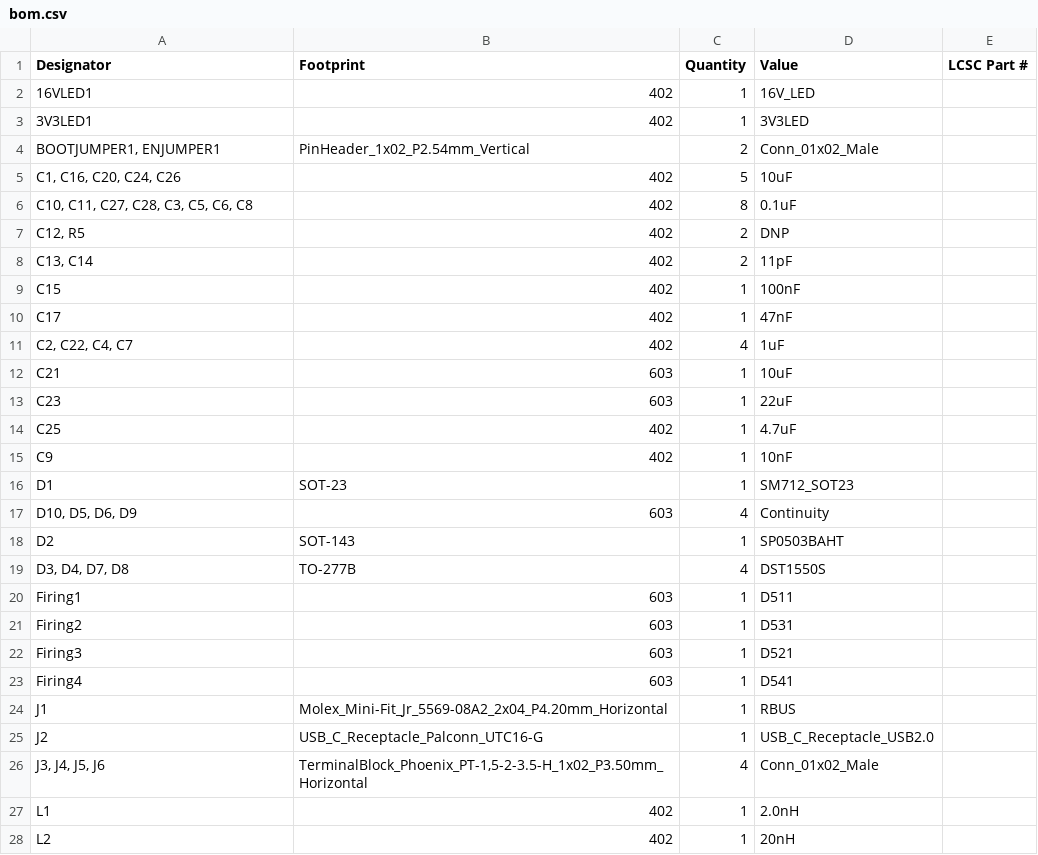
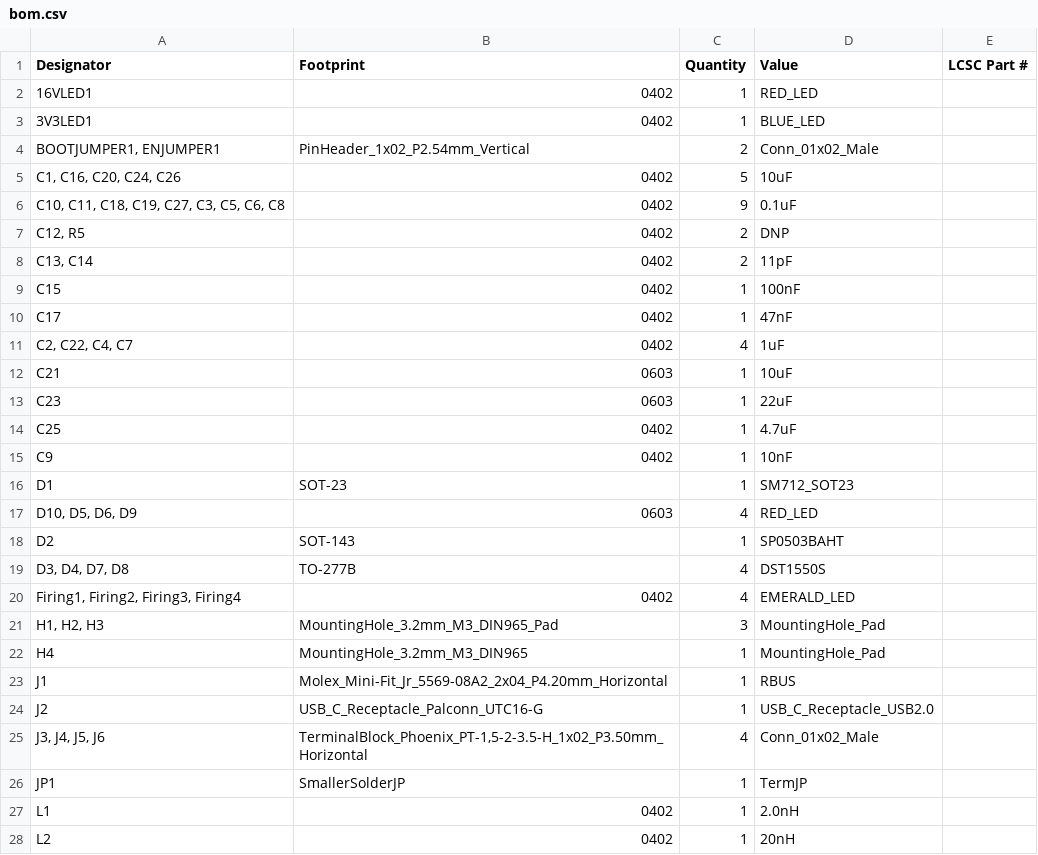
Before and after one commit to icl-rocketry/Ricardo-FlintandSteel, a CSV file: Hardware/production/bom.csv, drawn as a sheet; only a part is shown; the diff covers the shown part only.

```diff
--- a/Hardware/production/bom.csv
+++ b/Hardware/production/bom.csv
@@ -1,24 +1,23 @@
 Designator,Footprint,Quantity,Value,LCSC Part #
-16VLED1,402,1,16V_LED,
-3V3LED1,402,1,3V3LED,
+16VLED1,0402,1,RED_LED,
+3V3LED1,0402,1,BLUE_LED,
 "BOOTJUMPER1, ENJUMPER1",PinHeader_1x02_P2.54mm_Vertical,2,Conn_01x02_Male,
-"C1, C16, C20, C24, C26",402,5,10uF,
-"C10, C11, C27, C28, C3, C5, C6, C8",402,8,0.1uF,
-"C12, R5",402,2,DNP,
-"C13, C14",402,2,11pF,
-C15,402,1,100nF,
-C17,402,1,47nF,
-"C2, C22, C4, C7",402,4,1uF,
-C21,603,1,10uF,
-C23,603,1,22uF,
-C25,402,1,4.7uF,
-C9,402,1,10nF,
+"C1, C16, C20, C24, C26",0402,5,10uF,
+"C10, C11, C18, C19, C27, C3, C5, C6, C8",0402,9,0.1uF,
+"C12, R5",0402,2,DNP,
+"C13, C14",0402,2,11pF,
+C15,0402,1,100nF,
+C17,0402,1,47nF,
+"C2, C22, C4, C7",0402,4,1uF,
+C21,0603,1,10uF,
+C23,0603,1,22uF,
+C25,0402,1,4.7uF,
+C9,0402,1,10nF,
 D1,SOT-23,1,SM712_SOT23,
-"D10, D5, D6, D9",603,4,Continuity,
+"D10, D5, D6, D9",0603,4,RED_LED,
 D2,SOT-143,1,SP0503BAHT,
 "D3, D4, D7, D8",TO-277B,4,DST1550S,
-Firing1,603,1,D511,
-Firing2,603,1,D531,
-Firing3,603,1,D521,
-Firing4,603,1,D541,
+"Firing1, Firing2, Firing3, Firing4",0402,4,EMERALD_LED,
+"H1, H2, H3",MountingHole_3.2mm_M3_DIN965_Pad,3,MountingHole_Pad,
+H4,MountingHole_3.2mm_M3_DIN965,1,MountingHole_Pad,
 J1,Molex_Mini-Fit_Jr_5569-08A2_2x04_P4.20mm_Horizontal,1,RBUS,
@@ -26,3 +25,4 @@ J2,USB_C_Receptacle_Palconn_UTC16-G,1,USB_C_Receptacle_USB2.0,
 "J3, J4, J5, J6","TerminalBlock_Phoenix_PT-1,5-2-3.5-H_1x02_P3.50mm_Horizontal",4,Conn_01x02_Male,
-L1,402,1,2.0nH,
-L2,402,1,20nH,
+JP1,SmallerSolderJP,1,TermJP,
+L1,0402,1,2.0nH,
+L2,0402,1,20nH,
```
Also changed, not shown: 12 added rows, 5 removed rows and 15 edited cells elsewhere in this file, Hardware/production/designators.csv, Hardware/production/positions.csv, 6 other files.
